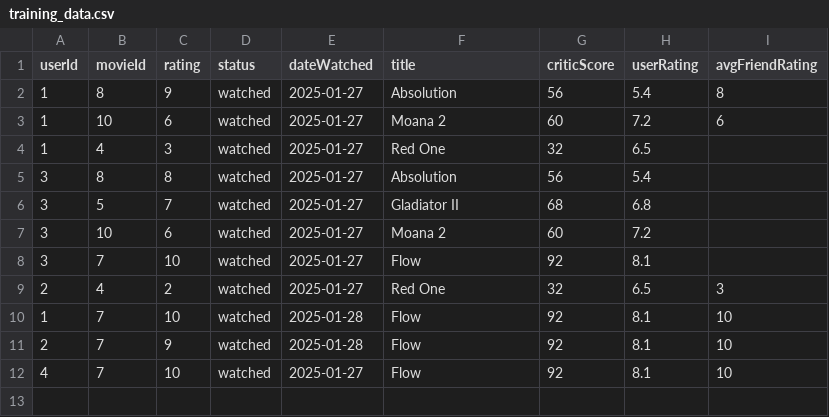
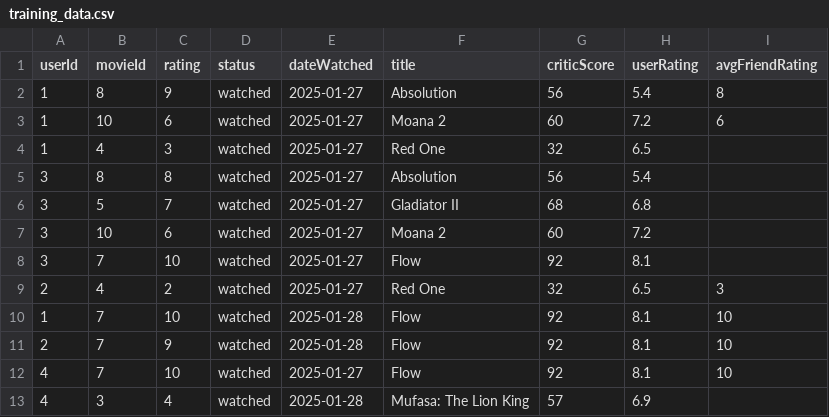
Before and after one commit to Cokely13/popcornpair, a CSV file: ml/training_data.csv, drawn as a sheet; the diff names each change by its address in the sheet, - before the commit and + after, or states it on an @@ line.

```diff
--- a/ml/training_data.csv
+++ b/ml/training_data.csv
+row 13: 4 | 3 | 4 | watched | 2025-01-28 | Mufasa: The Lion King | 57 | 6.9
```
Also changed, not shown: 2 other files.
